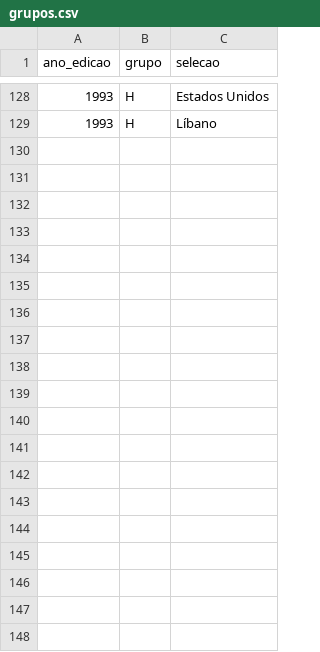
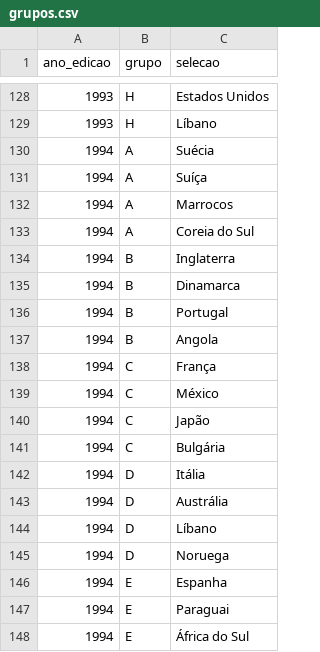
Before and after one commit to murilosoriano5-lgtm/copas-mundo-historico, a CSV file: data/grupos.csv, drawn as a sheet; only a part is shown, gaps mark what is left out; the diff covers the shown part only; the diff names each change by its address in the sheet, - before the commit and + after, or states it on an @@ line.

```diff
--- a/data/grupos.csv
+++ b/data/grupos.csv
+row 130: 1994 | A | Suécia
+row 131: 1994 | A | Suíça
+row 132: 1994 | A | Marrocos
+row 133: 1994 | A | Coreia do Sul
+row 134: 1994 | B | Inglaterra
+row 135: 1994 | B | Dinamarca
+row 136: 1994 | B | Portugal
+row 137: 1994 | B | Angola
+row 138: 1994 | C | França
+row 139: 1994 | C | México
+row 140: 1994 | C | Japão
+row 141: 1994 | C | Bulgária
+row 142: 1994 | D | Itália
+row 143: 1994 | D | Austrália
+row 144: 1994 | D | Líbano
+row 145: 1994 | D | Noruega
+row 146: 1994 | E | Espanha
+row 147: 1994 | E | Paraguai
+row 148: 1994 | E | África do Sul
```
Also changed, not shown: 13 added rows elsewhere in this file, data/edicoes.csv, data/potes.csv, 2 other files.
